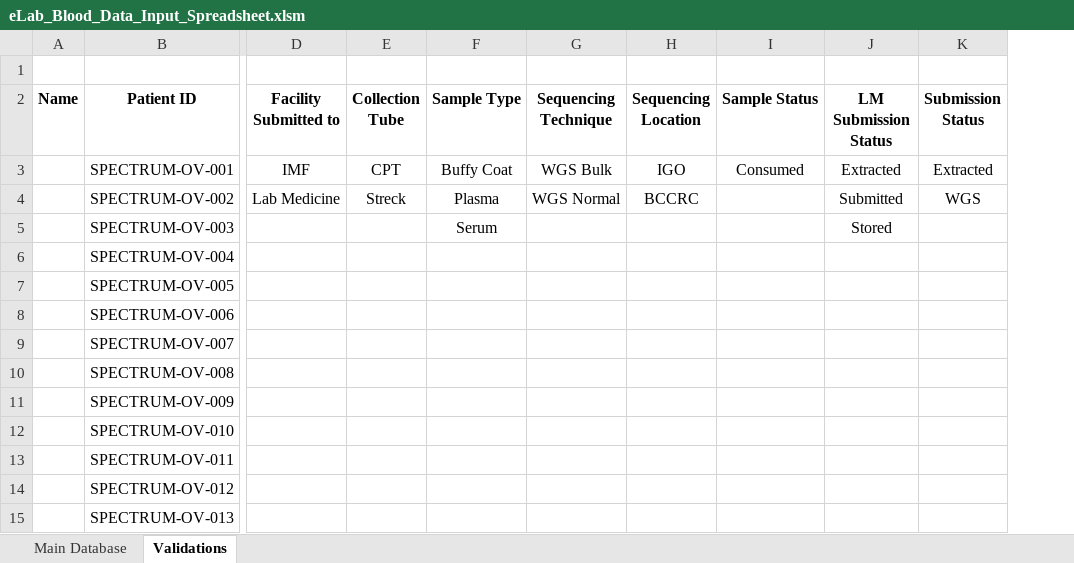
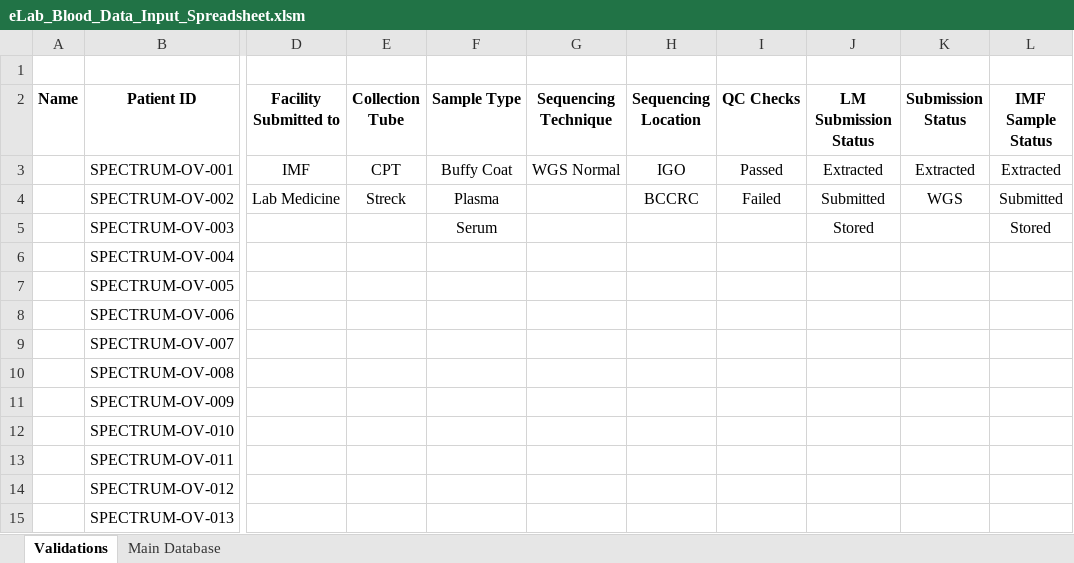
Before and after one commit to shahcompbio/spectrum_etl, an Excel workbook: spectrum_etl/elab_spreadsheet/eLab_Blood_Data_Input_Spreadsheet.xlsm, sheet Validations, drawn as a sheet; only a part is shown, gaps mark what is left out; values as stored, in another font and other column widths than the file's, no borders; removed rows and columns are numbered as before the commit, all else as after; the diff names each change by its address in the sheet, - before the commit and + after, or states it on an @@ line.

Commit message:
updated fields and macros

```diff
--- a/spectrum_etl/elab_spreadsheet/eLab_Blood_Data_Input_Spreadsheet.xlsm (sheet Validations)
+++ b/spectrum_etl/elab_spreadsheet/eLab_Blood_Data_Input_Spreadsheet.xlsm (sheet Validations)
@@ sheet tab order changed: Validations | Main Database @@
-column I (Sample Status), row 3: Consumed
+column I (QC Checks), rows 3-4: Passed | Failed
+column L (IMF Sample Status), rows 3-5: Extracted | Submitted | Stored
-G3 (Sequencing Technique): WGS Bulk
+G3 (Sequencing Technique): WGS Normal
-G4 (Sequencing Technique): WGS Normal
+G4 (Sequencing Technique): (empty)
```
Also changed, not shown: sheet Main Database, hidden cells, charts or pictures.
